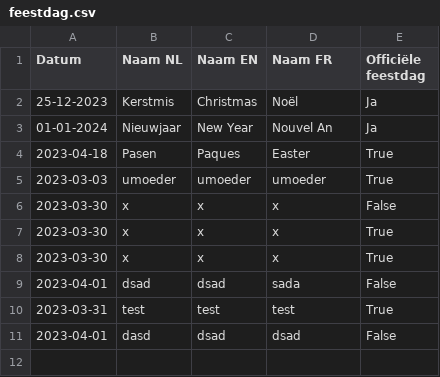
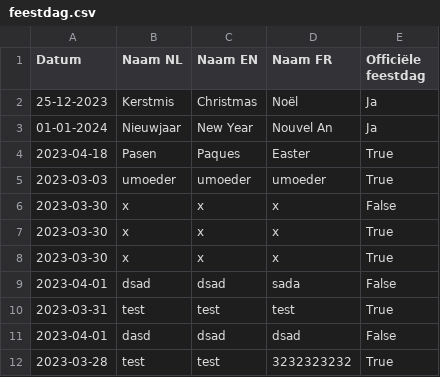
Before and after one commit to Maroc7/stageopdracht, a CSV file: feestdag.csv, drawn as a sheet.

```diff
--- a/feestdag.csv
+++ b/feestdag.csv
@@ -11 +11,2 @@ Datum,Naam NL,Naam EN,Naam FR,Officiële feestdag
 2023-04-01,dasd,dsad,dsad,False
+2023-03-28,test,test,3232323232,True
```
Also changed, not shown: 1 other file.
